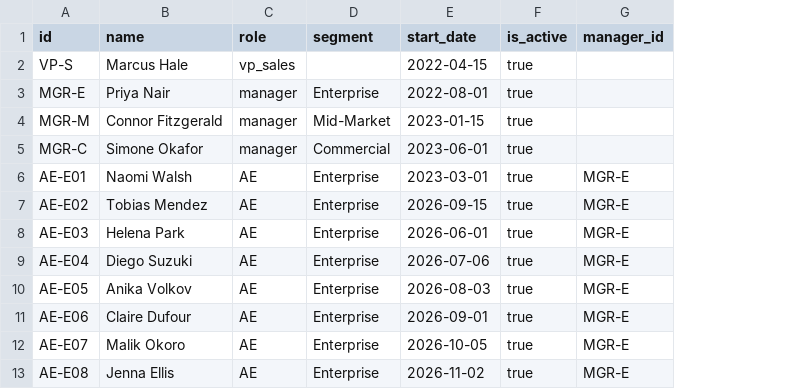
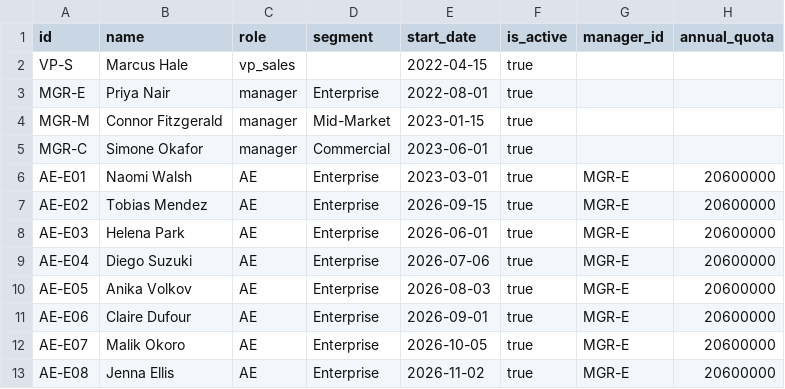
Before and after one commit to East-Peak/forecast-tieout-oss, a CSV file: engine/data/sapling-industries/team_members.csv, drawn as a sheet; only a part is shown; the diff names each change by its address in the sheet, - before the commit and + after, or states it on an @@ line.

```diff
--- a/engine/data/sapling-industries/team_members.csv
+++ b/engine/data/sapling-industries/team_members.csv
+column H (annual_quota), rows 6-13: all 20600000
```
Also changed, not shown: engine/data/mighty-oak-holdings/deals.csv, engine/data/mighty-oak-holdings/stage_history.csv, 19 other files.
